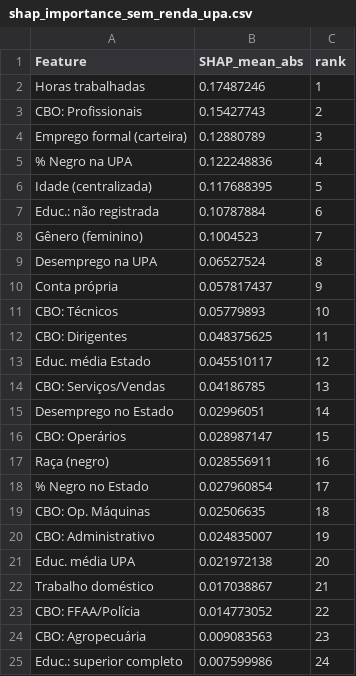
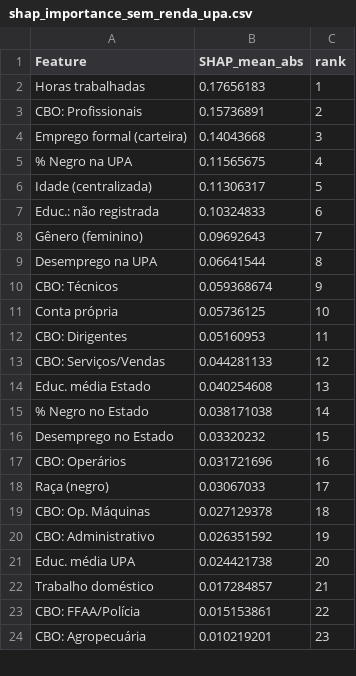
Before and after one commit to rickinrj-ux/ProjetoRacismoPNAD, a CSV file: outputs/tables/shap_importance_sem_renda_upa.csv, drawn as a sheet; only a part is shown; the diff covers the shown part only.

```diff
--- a/outputs/tables/shap_importance_sem_renda_upa.csv
+++ b/outputs/tables/shap_importance_sem_renda_upa.csv
@@ -1,25 +1,24 @@
 Feature,SHAP_mean_abs,rank
-Horas trabalhadas,0.17487246,1
-CBO: Profissionais,0.15427743,2
-Emprego formal (carteira),0.12880789,3
-% Negro na UPA,0.122248836,4
-Idade (centralizada),0.117688395,5
-Educ.: não registrada,0.10787884,6
-Gênero (feminino),0.1004523,7
-Desemprego na UPA,0.06527524,8
-Conta própria,0.057817437,9
-CBO: Técnicos,0.05779893,10
-CBO: Dirigentes,0.048375625,11
-Educ. média Estado,0.045510117,12
-CBO: Serviços/Vendas,0.04186785,13
-Desemprego no Estado,0.02996051,14
-CBO: Operários,0.028987147,15
-Raça (negro),0.028556911,16
-% Negro no Estado,0.027960854,17
-CBO: Op. Máquinas,0.02506635,18
-CBO: Administrativo,0.024835007,19
-Educ. média UPA,0.021972138,20
-Trabalho doméstico,0.017038867,21
-CBO: FFAA/Polícia,0.014773052,22
-CBO: Agropecuária,0.009083563,23
-Educ.: superior completo,0.007599986,24
+Horas trabalhadas,0.17656183,1
+CBO: Profissionais,0.15736891,2
+Emprego formal (carteira),0.14043668,3
+% Negro na UPA,0.11565675,4
+Idade (centralizada),0.11306317,5
+Educ.: não registrada,0.10324833,6
+Gênero (feminino),0.09692643,7
+Desemprego na UPA,0.06641544,8
+CBO: Técnicos,0.059368674,9
+Conta própria,0.05736125,10
+CBO: Dirigentes,0.05160953,11
+CBO: Serviços/Vendas,0.044281133,12
+Educ. média Estado,0.040254608,13
+% Negro no Estado,0.038171038,14
+Desemprego no Estado,0.03320232,15
+CBO: Operários,0.031721696,16
+Raça (negro),0.03067033,17
+CBO: Op. Máquinas,0.027129378,18
+CBO: Administrativo,0.026351592,19
+Educ. média UPA,0.024421738,20
+Trabalho doméstico,0.017284857,21
+CBO: FFAA/Polícia,0.015153861,22
+CBO: Agropecuária,0.010219201,23
```
Also changed, not shown: 1 added row and 5 edited cells elsewhere in this file, outputs/tables/shap_importance_comparada.csv, 24 other files.
